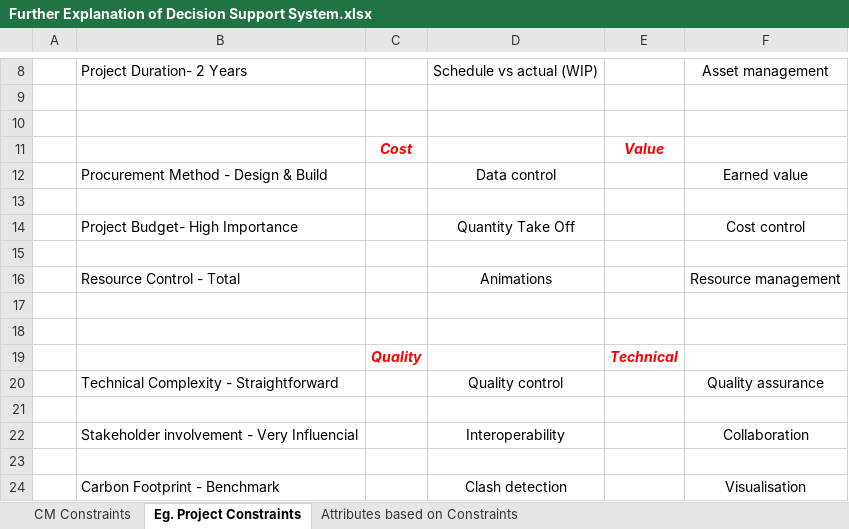
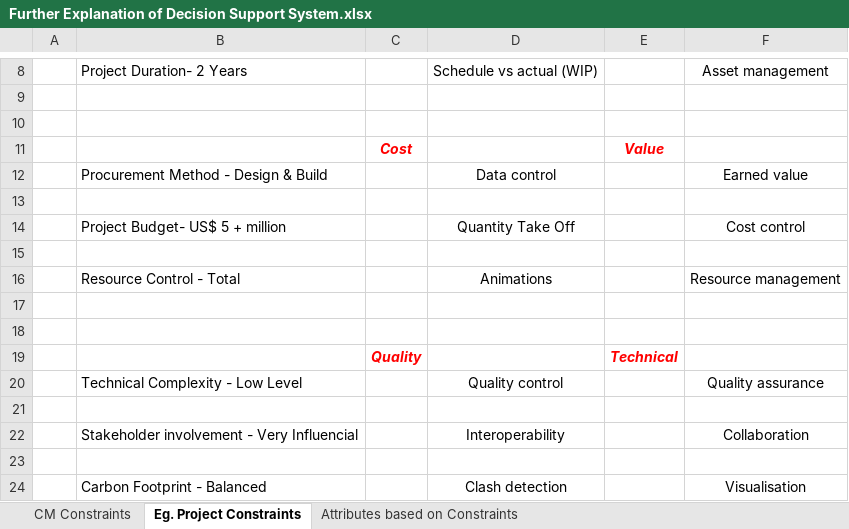
Before and after one commit to Chipop/bim_4d, an Excel workbook: static/resource/Further Explanation of Decision Support System.xlsx, sheet Eg. Project Constraints, drawn as a sheet; only a part is shown, gaps mark what is left out; values as stored, in another font and other column widths than the file's, no borders; the diff names each change by its address in the sheet, - before the commit and + after, or states it on an @@ line.

```diff
--- a/static/resource/Further Explanation of Decision Support System.xlsx (sheet Eg. Project Constraints)
+++ b/static/resource/Further Explanation of Decision Support System.xlsx (sheet Eg. Project Constraints)
-B14: Project Budget- High Importance
+B14: Project Budget- US$ 5 + million
-B20: Technical Complexity - Straightforward
+B20: Technical Complexity - Low Level
-B24: Carbon Footprint - Benchmark
+B24: Carbon Footprint - Balanced
```
Also changed, not shown: sheet CM Constraints, 3 other files.
